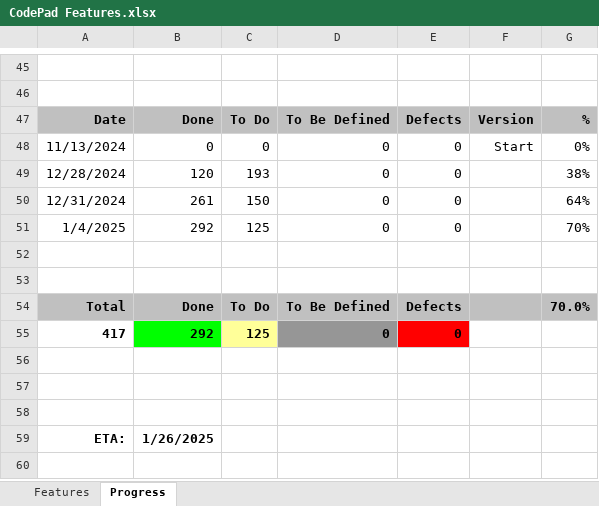
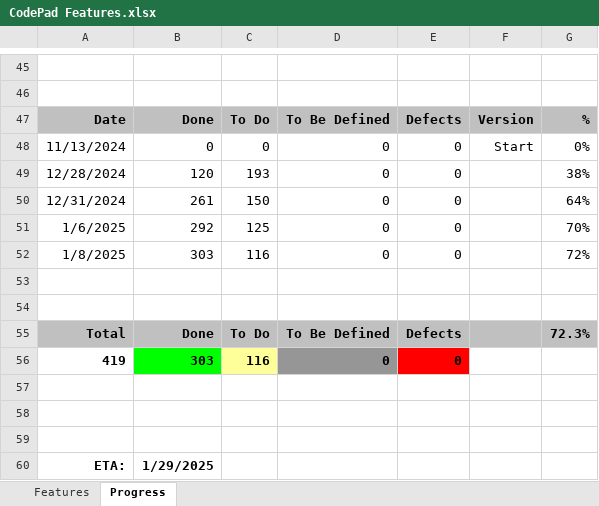
Before and after one commit to andy-goryachev/CodePad, an Excel workbook: CodePad Features.xlsx, sheet Progress, drawn as a sheet; only a part is shown, gaps mark what is left out; values as stored, in another font and other column widths than the file's, no borders; charts and pictures not drawn; removed rows and columns are numbered as before the commit, all else as after; the diff names each change by its address in the sheet, - before the commit and + after, or states it on an @@ line.

```diff
--- a/CodePad Features.xlsx (sheet Progress)
+++ b/CodePad Features.xlsx (sheet Progress)
-A51: 1/4/2025
+A51: 1/6/2025
+row 52: 1/8/2025 | 303 | 116 | 0 | 0 |  | 72%
-G55: 70.0%
+G55: 72.3%
-row 55: 417 | 292 | 125 | 0 | 0
+row 56: 419 | 303 | 116 | 0 | 0
-B60: 1/26/2025
+B60: 1/29/2025
```
Also changed, not shown: sheet Features, formulas that keep their value, charts or pictures.
